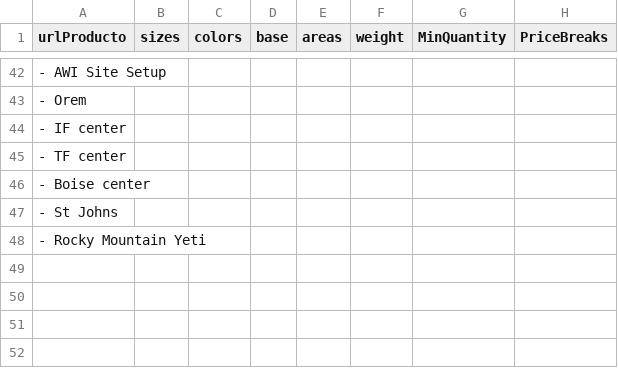
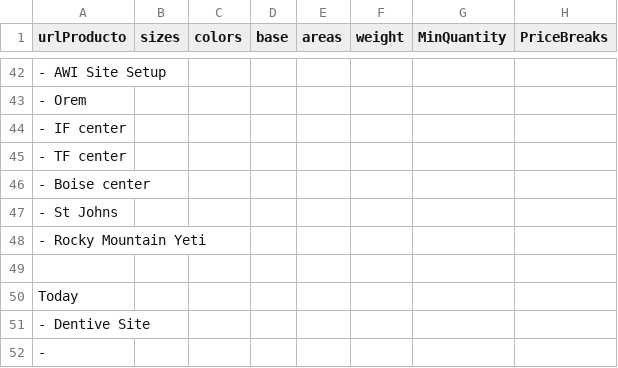
Before and after one commit to rob-dickson/All_Sites_Changes1.1, a CSV file: ApparelAPI/example.csv, drawn as a sheet; only a part is shown, gaps mark what is left out; the diff names each change by its address in the sheet, - before the commit and + after, or states it on an @@ line.

```diff
--- a/ApparelAPI/example.csv
+++ b/ApparelAPI/example.csv
+row 49: (empty)
+row 50: Today
+row 51: - Dentive Site
+row 52: -
```
Also changed, not shown: 2 other files.
